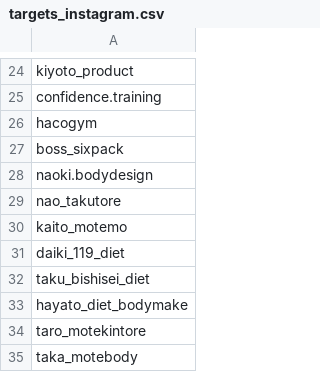
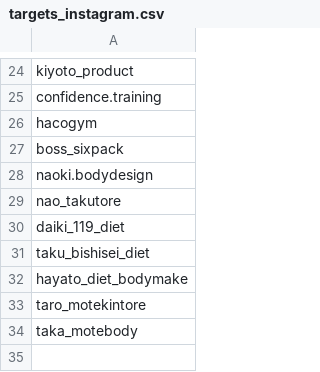
Before and after one commit to takezou12h-creator/x-info-tracker, a CSV file: targets_instagram.csv, drawn as a sheet; only a part is shown, gaps mark what is left out; the diff names each change by its address in the sheet, - before the commit and + after, or states it on an @@ line.

Commit message:
Update targets_instagram.csv

```diff
--- a/targets_instagram.csv
+++ b/targets_instagram.csv
-row 30: kaito_motemo
```
